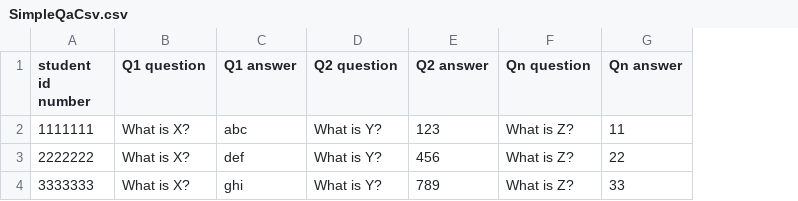
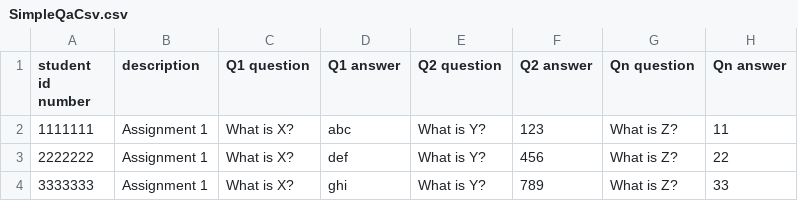
Before and after one commit to ron-t/Swish, a CSV file: SwishUI/samples-and-templates/SimpleQaCsv.csv, drawn as a sheet; the diff names each change by its address in the sheet, - before the commit and + after, or states it on an @@ line.

Commit message:
Add sample/template QA files

```diff
--- a/SwishUI/samples-and-templates/SimpleQaCsv.csv
+++ b/SwishUI/samples-and-templates/SimpleQaCsv.csv
+column B (description), rows 2-4: all Assignment 1
```
Also changed, not shown: 2 other files.
